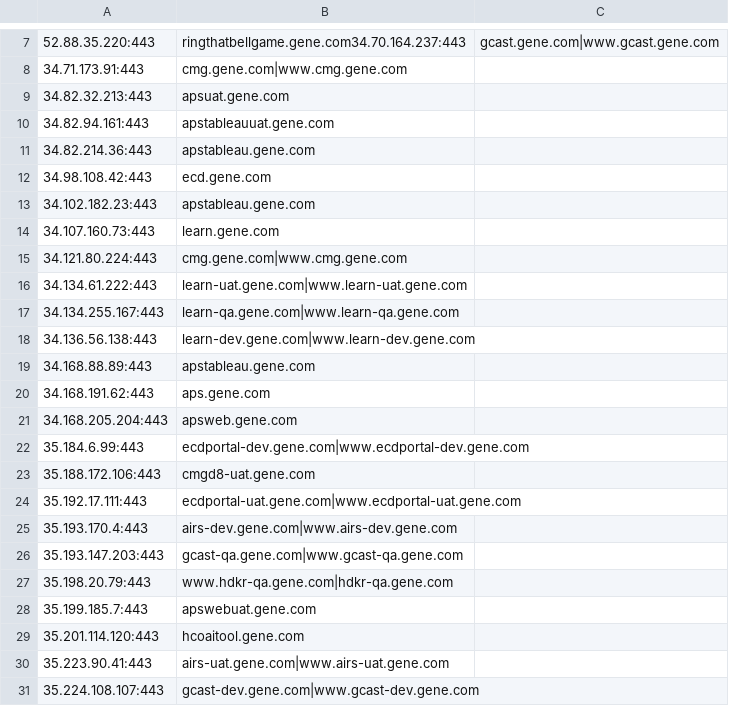
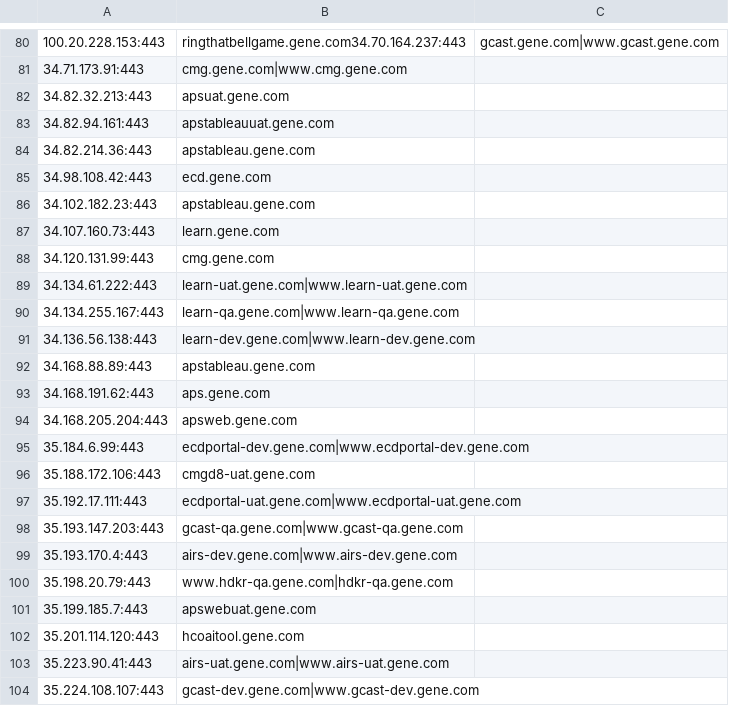
Before and after one commit to samueleng/cloud_data, a CSV file: outputs/kaeferjaeger/gene.com.csv, drawn as a sheet; only a part is shown, gaps mark what is left out; removed rows and columns are numbered as before the commit, all else as after; the diff covers the shown part only; the diff names each change by its address in the sheet, - before the commit and + after, or states it on an @@ line.

```diff
--- a/outputs/kaeferjaeger/gene.com.csv
+++ b/outputs/kaeferjaeger/gene.com.csv
-A80: 52.88.35.220:443
+A80: 100.20.228.153:443
-row 15: 34.121.80.224:443 | cmg.gene.com|www.cmg.gene.com
+row 88: 34.120.131.99:443 | cmg.gene.com
@@ row 26 moved to row 98: 35.193.147.203:443 @@
```
Also changed, not shown: 73 added rows and 4 edited cells elsewhere in this file, outputs/kaeferjaeger/roche-diagnostics.cn.csv, 1 other file.
